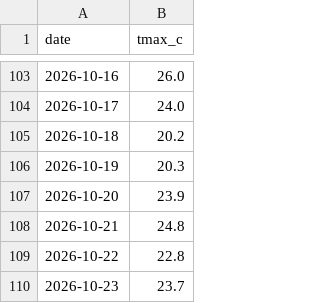
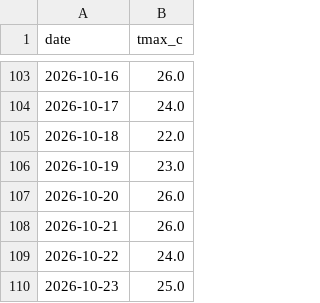
Before and after one commit to krzysztofslomkowski/weather-forecast-accuracy, a CSV file: docs/data/actuals.csv, drawn as a sheet; only a part is shown, gaps mark what is left out.

```diff
--- a/docs/data/actuals.csv
+++ b/docs/data/actuals.csv
@@ -104,7 +104,7 @@ date,tmax_c
 2026-10-17,24.0
-2026-10-18,20.2
-2026-10-19,20.3
-2026-10-20,23.9
-2026-10-21,24.8
-2026-10-22,22.8
-2026-10-23,23.7
+2026-10-18,22.0
+2026-10-19,23.0
+2026-10-20,26.0
+2026-10-21,26.0
+2026-10-22,24.0
+2026-10-23,25.0
```
Also changed, not shown: docs/data/evaluation_detailed.csv, docs/data/forecasts.csv, 6 other files.
